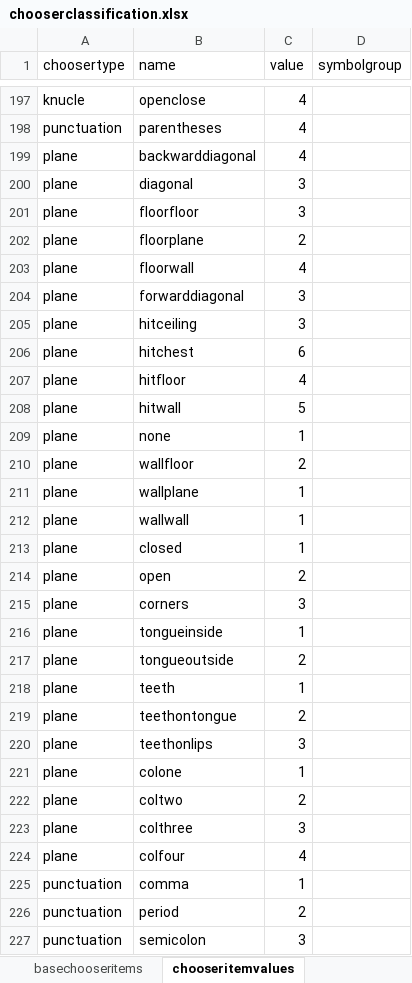
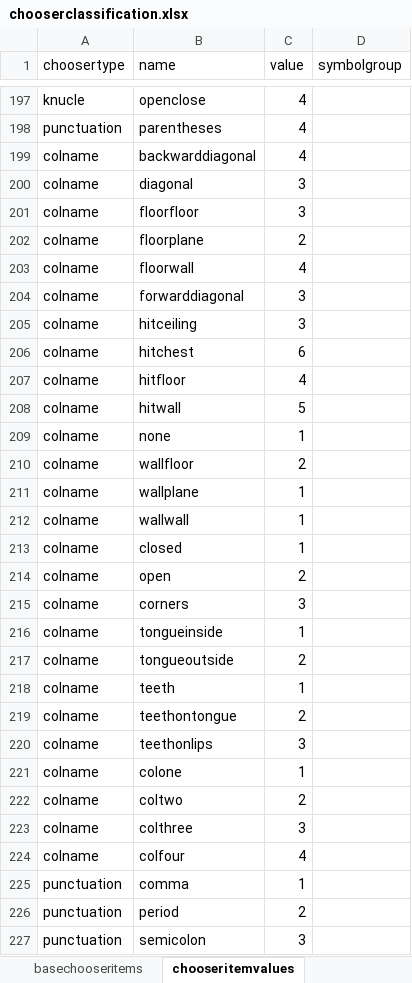
Before and after one commit to JonathanDDuncan/QuickSignEditor, an Excel workbook: chooserclassification.xlsx, sheet chooseritemvalues, drawn as a sheet; only a part is shown, gaps mark what is left out; values as stored, in another font and other column widths than the file's, no borders; charts and pictures not drawn; the diff covers the shown part only; the diff names each change by its address in the sheet, - before the commit and + after, or states it on an @@ line.

Commit message:
Removed subgroup2, renamed plane to colname and subgroup1 to rowname

```diff
--- a/chooserclassification.xlsx (sheet chooseritemvalues)
+++ b/chooserclassification.xlsx (sheet chooseritemvalues)
-A199:A224 (choosertype): plane
+A199:A224 (choosertype): colname
```
Also changed, not shown: 5 edited cells elsewhere in this sheet, sheet basechooseritems, 10 other files.
